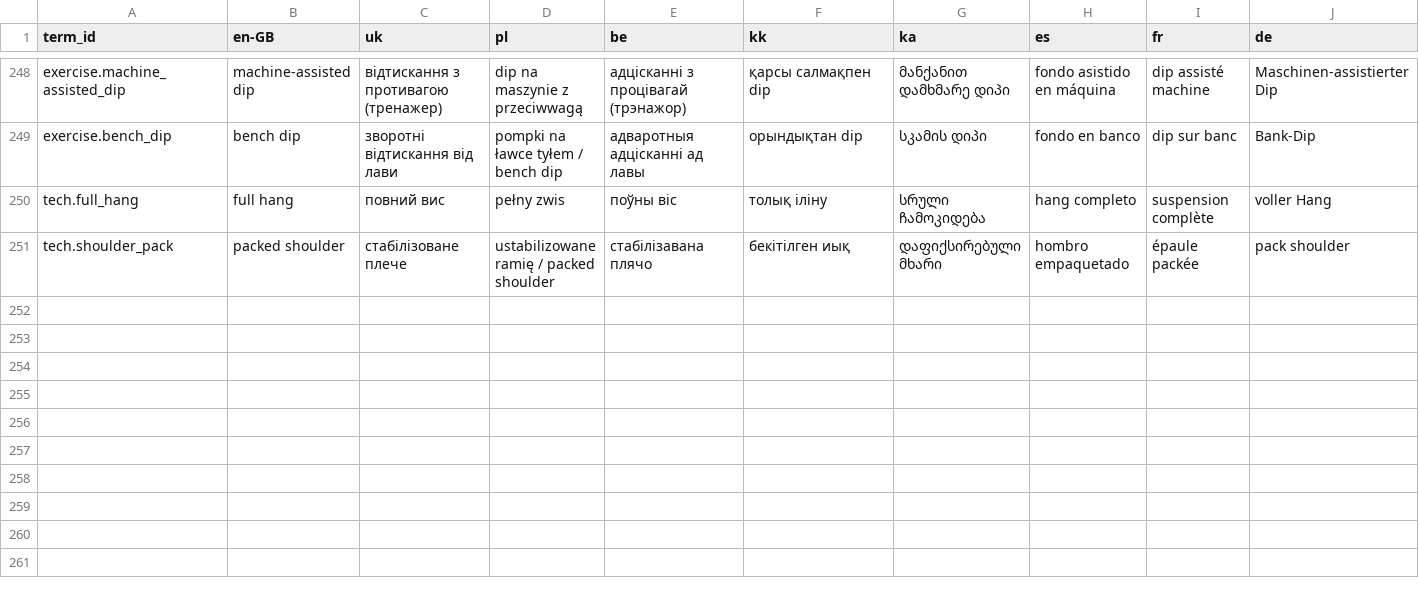
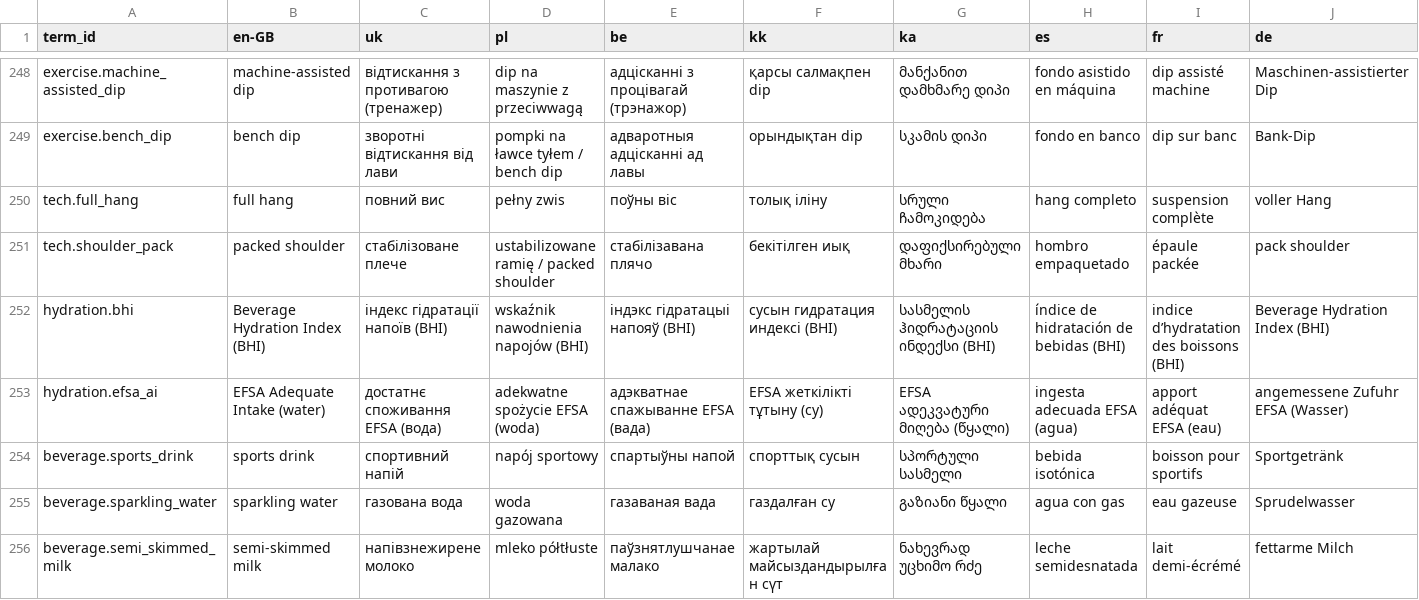
Before and after one commit to Ihor-Meat-Proxy/OmniGart, a CSV file: content/i18n/glossary/glossary.csv, drawn as a sheet; only a part is shown, gaps mark what is left out; rows hold the shown columns only; the diff names each change by its address in the sheet, - before the commit and + after, or states it on an @@ line.

```diff
--- a/content/i18n/glossary/glossary.csv
+++ b/content/i18n/glossary/glossary.csv
+row 252: hydration.bhi | Beverage Hydration Index (BHI) | індекс гідратації напоїв (BHI) | wskaźnik nawodnienia napojów (BHI) | індэкс гідратацыі напояў (BHI) | сусын гидратация индексі (BHI) | სასმელის ჰიდრატაციის ინდექსი (BHI) | índice de hidratación de bebidas (BHI) | indice d’hydratation des boissons (BHI) | Beverage Hydration Index (BHI)
+row 253: hydration.efsa_ai | EFSA Adequate Intake (water) | достатнє споживання EFSA (вода) | adekwatne spożycie EFSA (woda) | адэкватнае спажыванне EFSA (вада) | EFSA жеткілікті тұтыну (су) | EFSA ადეკვატური მიღება (წყალი) | ingesta adecuada EFSA (agua) | apport adéquat EFSA (eau) | angemessene Zufuhr EFSA (Wasser)
+row 254: beverage.sports_drink | sports drink | спортивний напій | napój sportowy | спартыўны напой | спорттық сусын | სპორტული სასმელი | bebida isotónica | boisson pour sportifs | Sportgetränk
+row 255: beverage.sparkling_water | sparkling water | газована вода | woda gazowana | газаваная вада | газдалған су | გაზიანი წყალი | agua con gas | eau gazeuse | Sprudelwasser
+row 256: beverage.semi_skimmed_milk | semi-skimmed milk | напівзнежирене молоко | mleko półtłuste | паўзнятлушчанае малако | жартылай майсыздандырылған сүт | ნახევრად უცხიმო რძე | leche semidesnatada | lait demi-écrémé | fettarme Milch
```
Also changed, not shown: 20 other files.
